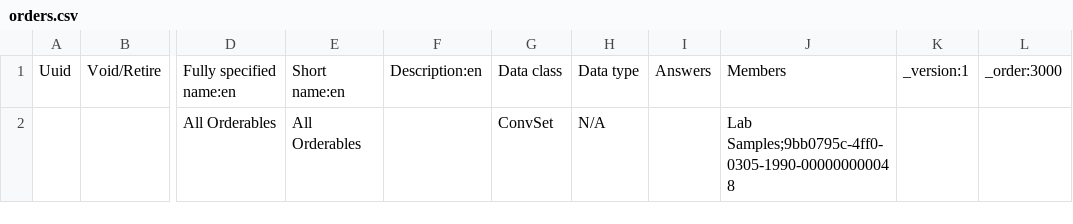
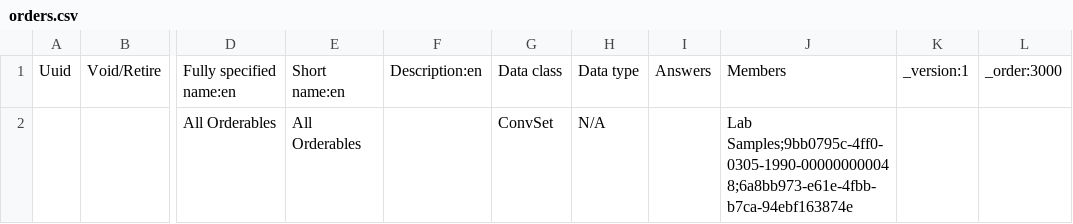
Before and after one commit to Bahmni/clinic-config, a CSV file: masterdata/configuration/concepts/orders.csv, drawn as a sheet; only a part is shown, gaps mark what is left out; the diff names each change by its address in the sheet, - before the commit and + after, or states it on an @@ line.

Commit message:
Add. Procedure Order type and Procedure Orders concept set
- Add ordertypes.csv with Procedure Order type linked to Procedure concept class
- Add orders_procedure.csv with procedure concepts and Procedure Orders ConvSet
- Add Procedure Orders to All Orderables in orders.csv

```diff
--- a/masterdata/configuration/concepts/orders.csv
+++ b/masterdata/configuration/concepts/orders.csv
-J2: Lab Samples;9bb0795c-4ff0-0305-1990-000000000048
+J2: Lab Samples;9bb0795c-4ff0-0305-1990-000000000048;6a8bb973-e61e-4fbb-b7ca-94ebf163874e
```
Also changed, not shown: 2 other files.
